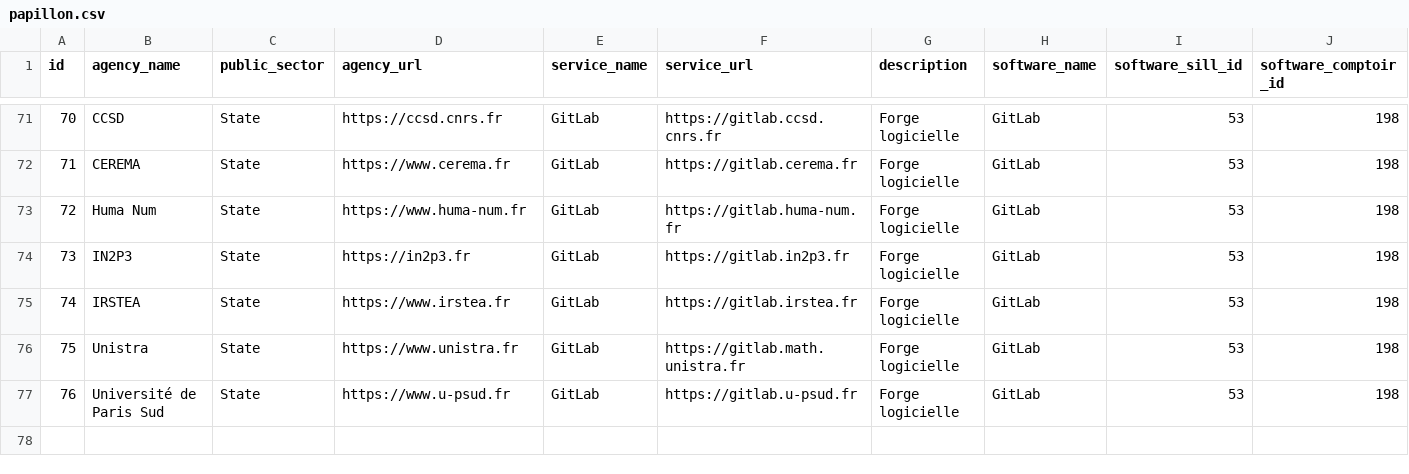
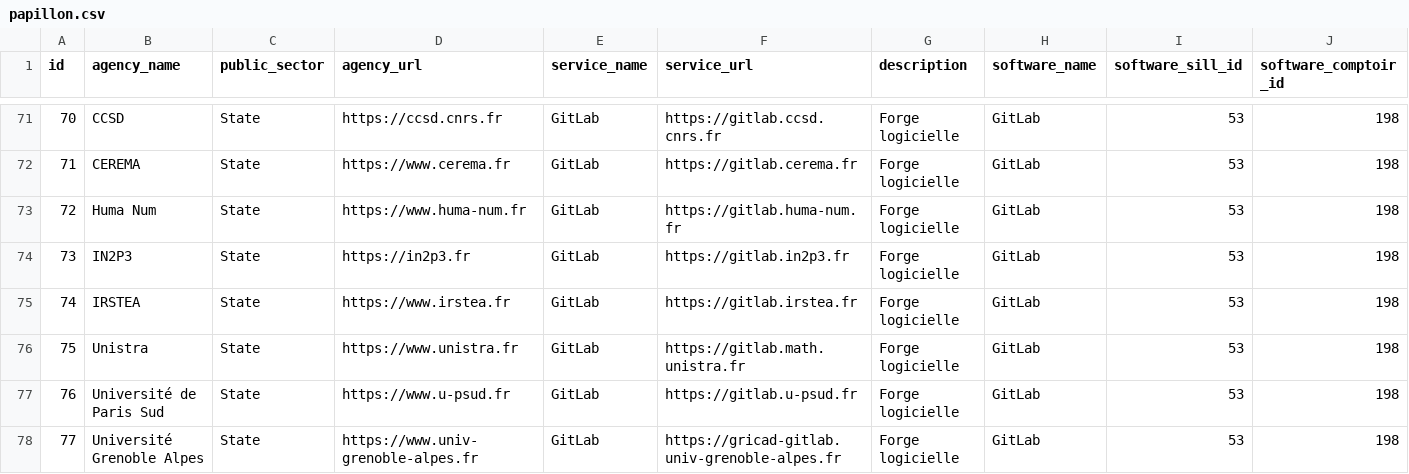
Before and after one commit to etalab/papillon, a CSV file: papillon.csv, drawn as a sheet; only a part is shown, gaps mark what is left out; rows hold the shown columns only; the diff names each change by its address in the sheet, - before the commit and + after, or states it on an @@ line.

Commit message:
Ajout de https://gricad-gitlab.univ-grenoble-alpes.fr

```diff
--- a/papillon.csv
+++ b/papillon.csv
+row 78: 77 | Université Grenoble Alpes | State | https://www.univ-grenoble-alpes.fr | GitLab | https://gricad-gitlab.univ-grenoble-alpes.fr | Forge logicielle | GitLab | 53 | 198
```
